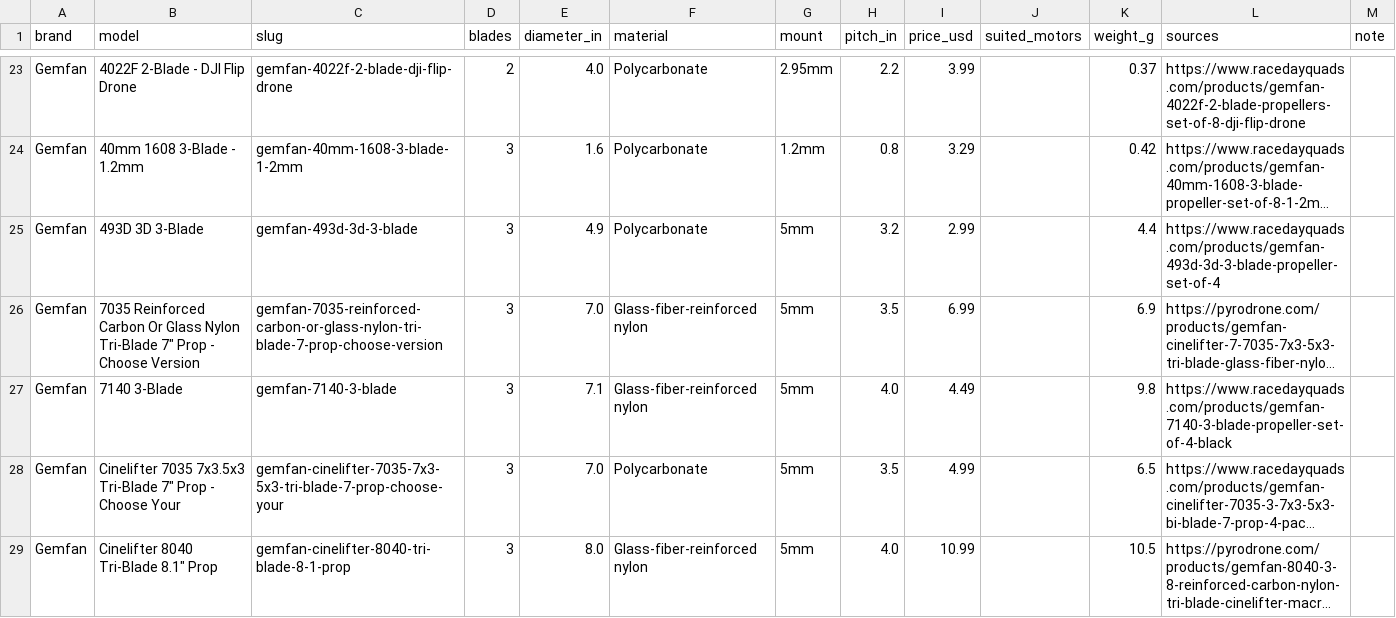
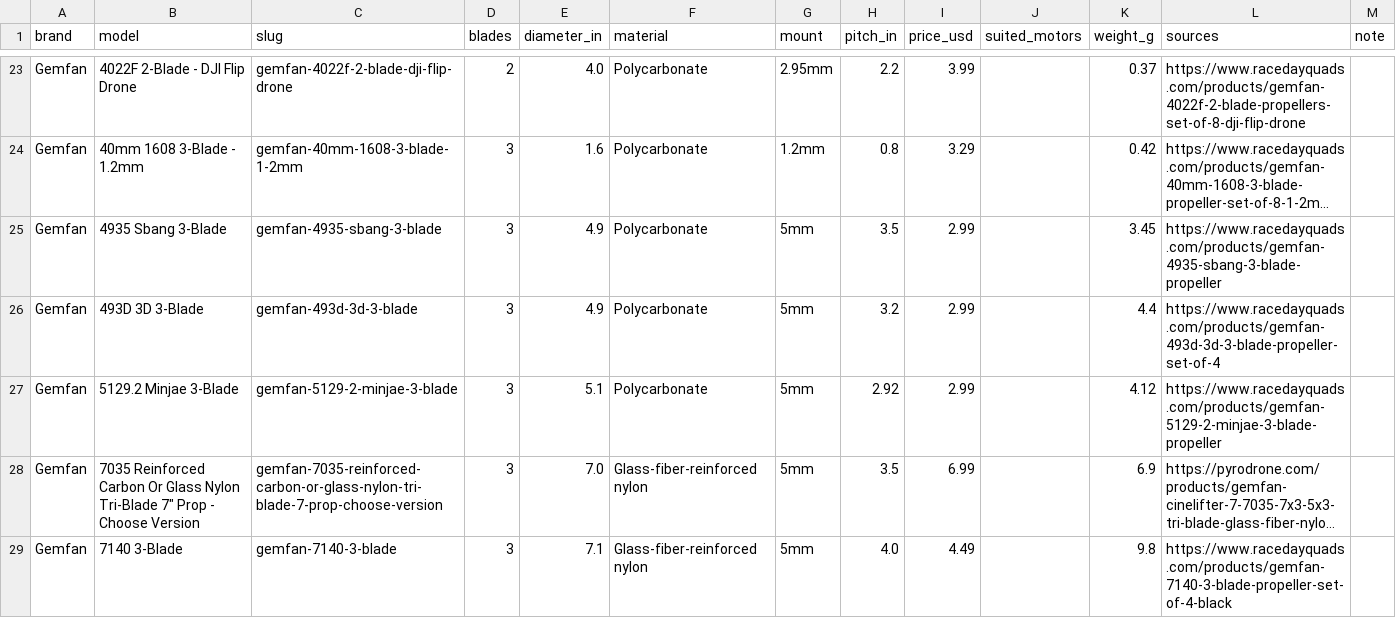
Before and after one commit to fpvdb/fpv-db-data, a CSV file: props.csv, drawn as a sheet; only a part is shown, gaps mark what is left out; the shorter side is filled out with more unchanged rows; long unchanged cells end in …; the diff names each change by its address in the sheet, - before the commit and + after, or states it on an @@ line.

Commit message:
Dataset export 2026-09-23

```diff
--- a/props.csv
+++ b/props.csv
+row 25: Gemfan | 4935 Sbang 3-Blade | gemfan-4935-sbang-3-blade | 3 | 4.9 | Polycarbonate | 5mm | 3.5 | 2.99 |  | 3.45 | https://www.racedayquads.com/products/gemfan-4935-sbang-3-blade-propeller
+row 27: Gemfan | 5129.2 Minjae 3-Blade | gemfan-5129-2-minjae-3-blade | 3 | 5.1 | Polycarbonate | 5mm | 2.92 | 2.99 |  | 4.12 | https://www.racedayquads.com/products/gemfan-5129-2-minjae-3-blade-propeller
```
Also changed, not shown: 7 other files.
